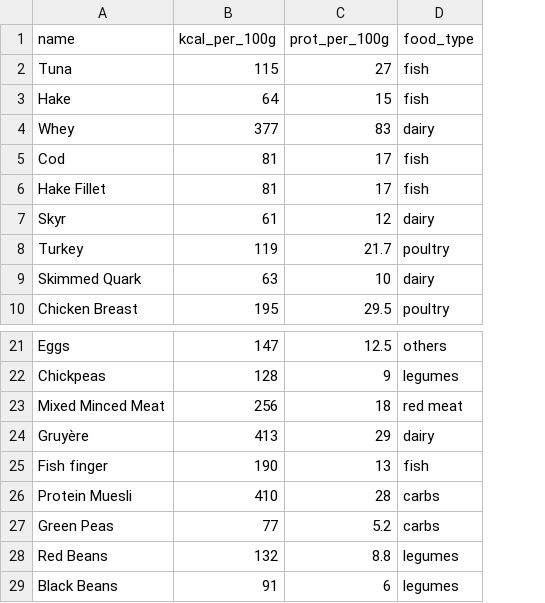
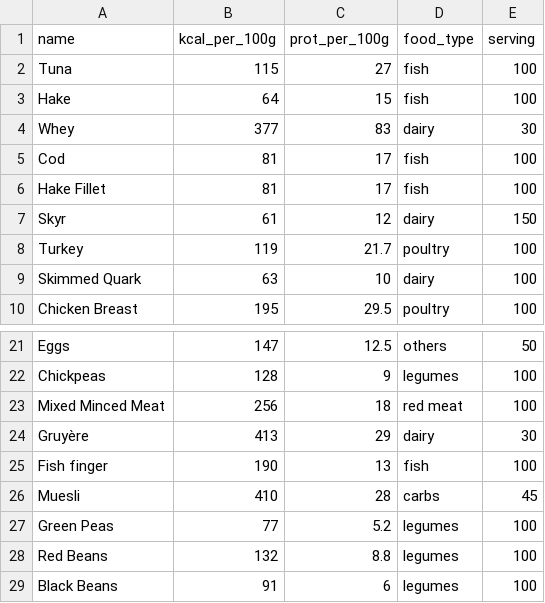
Before and after one commit to Andres-AM/NutriPlot, a CSV file: prot.csv, drawn as a sheet; only a part is shown, gaps mark what is left out; the diff names each change by its address in the sheet, - before the commit and + after, or states it on an @@ line.

```diff
--- a/prot.csv
+++ b/prot.csv
+column E (serving), rows 2-10: 100 | 100 | 30 | 100 | 100 | 150 | 100 | 100 | 100; rows 21-29: 50 | 100 | 100 | 30 | 100 | 45 | 100 | 100 | 100
-A26 (name): Protein Muesli
+A26 (name): Muesli
-D27 (food_type): carbs
+D27 (food_type): legumes
```
Also changed, not shown: 5 other files.
